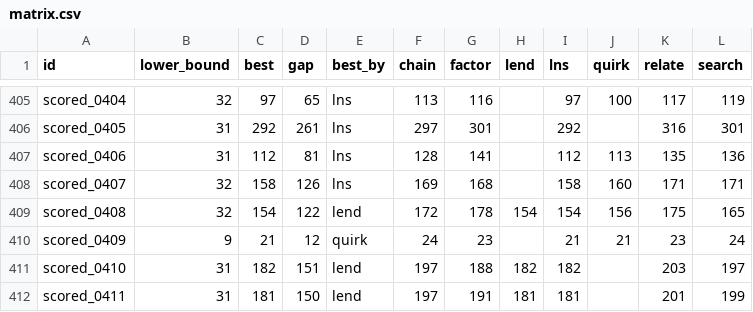
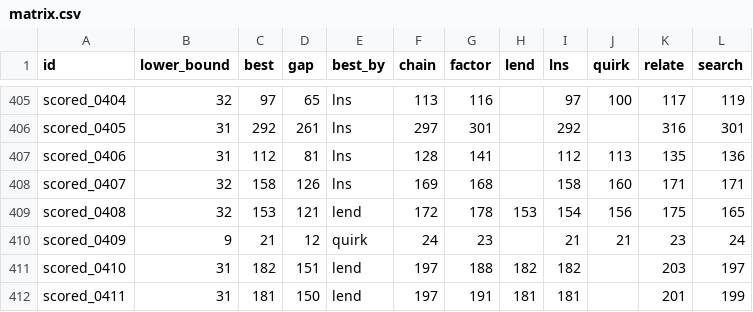
Before and after one commit to Chan-b0b/Santa2026, a CSV file: board/matrix.csv, drawn as a sheet; only a part is shown, gaps mark what is left out.

```diff
--- a/board/matrix.csv
+++ b/board/matrix.csv
@@ -408,3 +408,3 @@ scored_0406,31,112,81,lns,128,141,,112,113,135,136
 scored_0407,32,158,126,lns,169,168,,158,160,171,171
-scored_0408,32,154,122,lend,172,178,154,154,156,175,165
+scored_0408,32,153,121,lend,172,178,153,154,156,175,165
 scored_0409,9,21,12,quirk,24,23,,21,21,23,24
```
Also changed, not shown: board/approaches.csv, board/history.csv, 1 other file.
